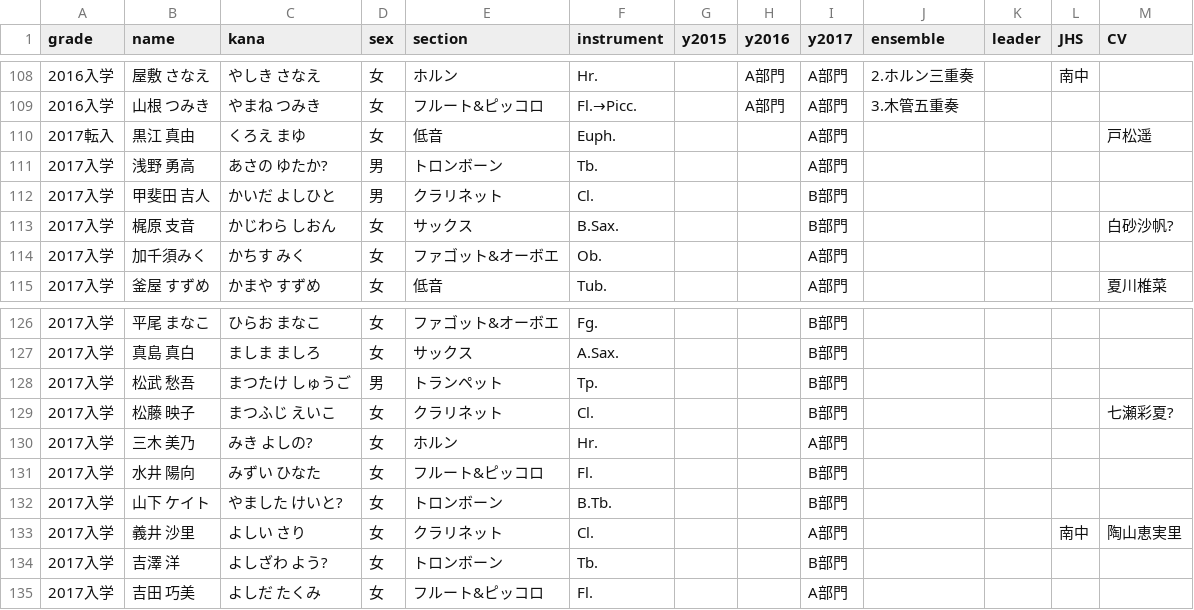
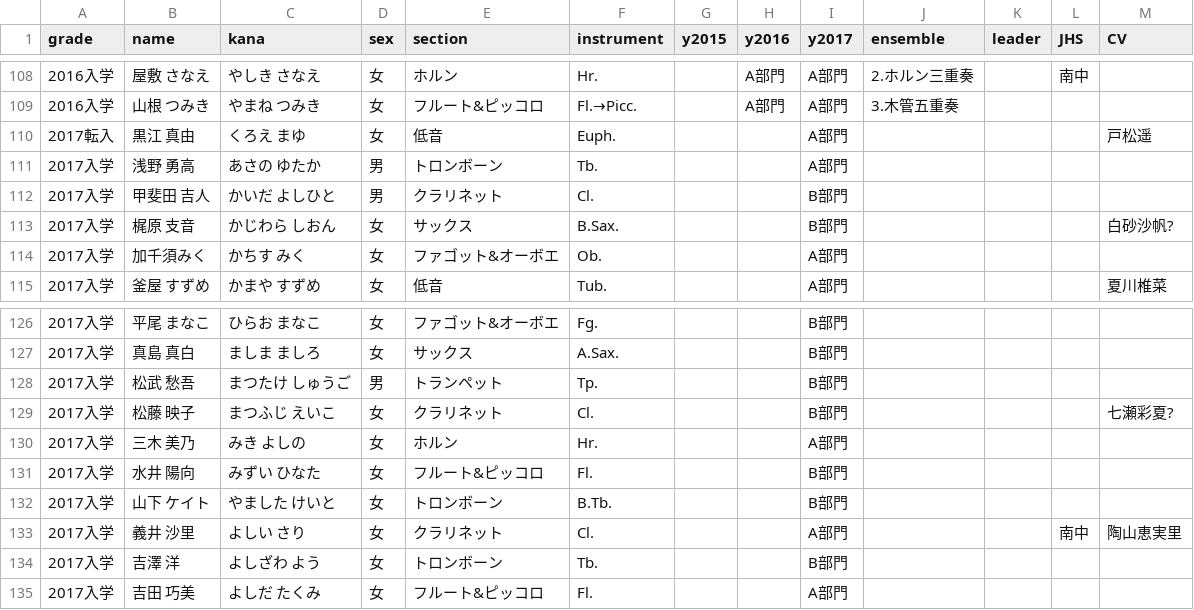
Before and after one commit to alpha3166/blog, a TSV file: docs/_data/kitauji-members.tsv, drawn as a sheet; only a part is shown, gaps mark what is left out.

Commit message:
Update Kitauji members' list, based on S3 BD4

```diff
--- a/docs/_data/kitauji-members.tsv
+++ b/docs/_data/kitauji-members.tsv
@@ -110,3 +110,3 @@ grade	name	kana	sex	section	instrument	y2015	y2016	y2017	ensemble	leader	JHS	CV
 2017転入	黒江 真由	くろえ まゆ	女	低音	Euph.			A部門				戸松遥
-2017入学	浅野 勇高	あさの ゆたか?	男	トロンボーン	Tb.			A部門				
+2017入学	浅野 勇高	あさの ゆたか	男	トロンボーン	Tb.			A部門				
 2017入学	甲斐田 吉人	かいだ よしひと	男	クラリネット	Cl.			B部門				
@@ -129,7 +129,7 @@ grade	name	kana	sex	section	instrument	y2015	y2016	y2017	ensemble	leader	JHS	CV
 2017入学	松藤 映子	まつふじ えいこ	女	クラリネット	Cl.			B部門				七瀬彩夏?
-2017入学	三木 美乃	みき よしの?	女	ホルン	Hr.			A部門				
+2017入学	三木 美乃	みき よしの	女	ホルン	Hr.			A部門				
 2017入学	水井 陽向	みずい ひなた	女	フルート&ピッコロ	Fl.			B部門				
-2017入学	山下 ケイト	やました けいと?	女	トロンボーン	B.Tb.			B部門				
+2017入学	山下 ケイト	やました けいと	女	トロンボーン	B.Tb.			B部門				
 2017入学	義井 沙里	よしい さり	女	クラリネット	Cl.			A部門			南中 	陶山恵実里
-2017入学	吉澤 洋	よしざわ よう?	女	トロンボーン	Tb.			B部門				
+2017入学	吉澤 洋	よしざわ よう	女	トロンボーン	Tb.			B部門				
 2017入学	吉田 巧美	よしだ たくみ	女	フルート&ピッコロ	Fl.			A部門				
```
Also changed, not shown: 1 other file.
